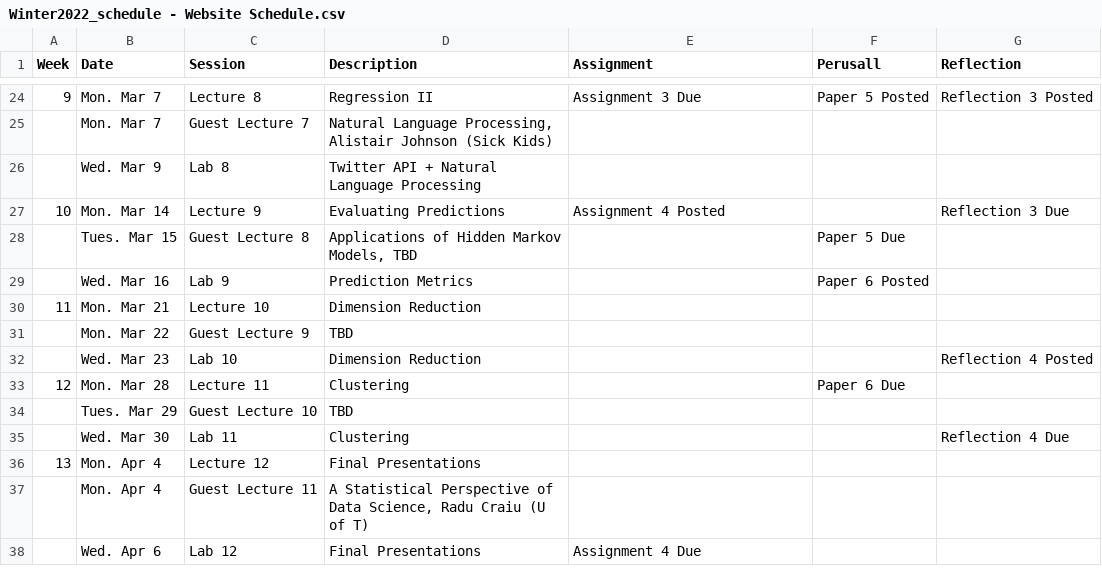
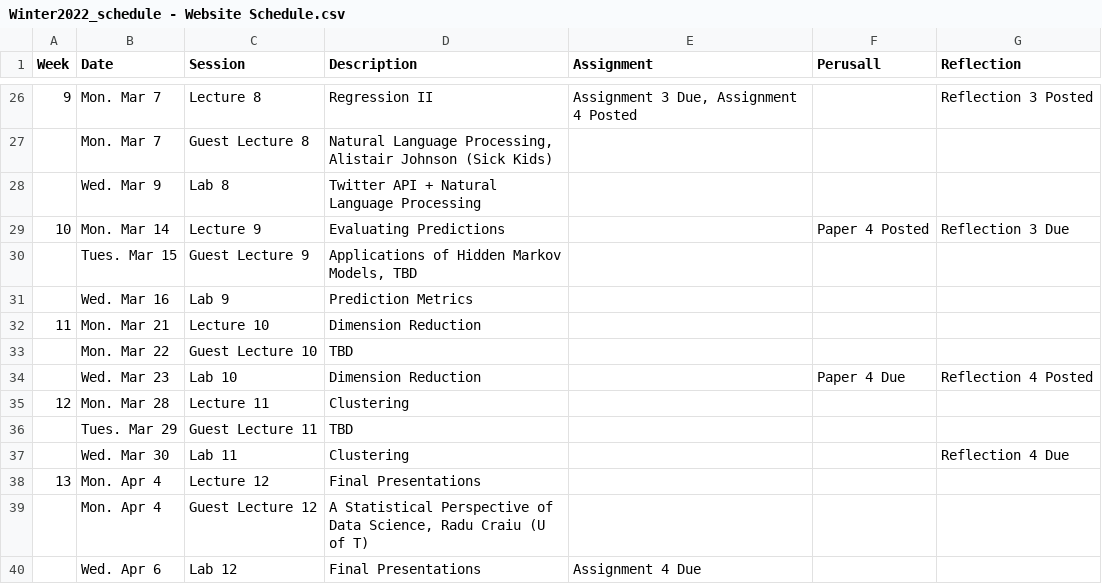
Before and after one commit to JSC270/JSC270.github.io, a CSV file: Winter2022_schedule - Website Schedule.csv, drawn as a sheet; only a part is shown, gaps mark what is left out; addresses are those after the commit; the diff covers the shown part only; the diff names each change by its address in the sheet, - before the commit and + after, or states it on an @@ line.

Commit message:
Update schedule and assignments.

```diff
--- a/Winter2022_schedule - Website Schedule.csv
+++ b/Winter2022_schedule - Website Schedule.csv
-E26 (Assignment): Assignment 3 Due
+E26 (Assignment): Assignment 3 Due, Assignment 4 Posted
-F26 (Perusall): Paper 5 Posted
+F26 (Perusall): (empty)
-C27 (Session): Guest Lecture 7
+C27 (Session): Guest Lecture 8
-E29 (Assignment): Assignment 4 Posted
+E29 (Assignment): (empty)
-F29 (Perusall): (empty)
+F29 (Perusall): Paper 4 Posted
-C30 (Session): Guest Lecture 8
+C30 (Session): Guest Lecture 9
-F30 (Perusall): Paper 5 Due
+F30 (Perusall): (empty)
-F31 (Perusall): Paper 6 Posted
+F31 (Perusall): (empty)
-C33 (Session): Guest Lecture 9
+C33 (Session): Guest Lecture 10
-F34 (Perusall): (empty)
+F34 (Perusall): Paper 4 Due
-F35 (Perusall): Paper 6 Due
+F35 (Perusall): (empty)
-C36 (Session): Guest Lecture 10
+C36 (Session): Guest Lecture 11
-C39 (Session): Guest Lecture 11
+C39 (Session): Guest Lecture 12
```
Also changed, not shown: 4 added rows, 2 removed rows, 25 edited cells and row numbers in column A elsewhere in this file, 9 other files.
